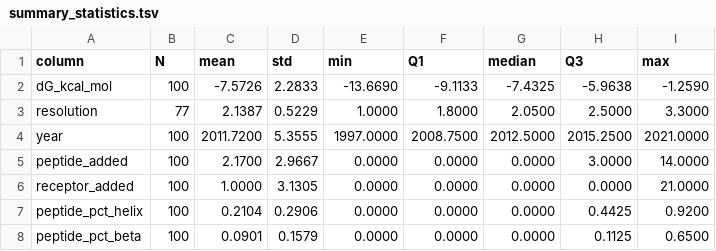
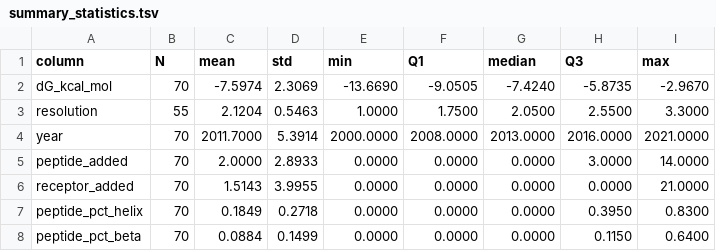
Before and after one commit to AmericaChi/PepXPro, a TSV file: pepxpro_benchmark/v1/plots/summary_statistics.tsv, drawn as a sheet; only a part is shown; the diff covers the shown part only.

```diff
--- a/pepxpro_benchmark/v1/plots/summary_statistics.tsv
+++ b/pepxpro_benchmark/v1/plots/summary_statistics.tsv
@@ -1,8 +1,8 @@
 column	N	mean	std	min	Q1	median	Q3	max
-dG_kcal_mol	100	-7.5726	2.2833	-13.6690	-9.1133	-7.4325	-5.9638	-1.2590
-resolution	77	2.1387	0.5229	1.0000	1.8000	2.0500	2.5000	3.3000
-year	100	2011.7200	5.3555	1997.0000	2008.7500	2012.5000	2015.2500	2021.0000
-peptide_added	100	2.1700	2.9667	0.0000	0.0000	0.0000	3.0000	14.0000
-receptor_added	100	1.0000	3.1305	0.0000	0.0000	0.0000	0.0000	21.0000
-peptide_pct_helix	100	0.2104	0.2906	0.0000	0.0000	0.0000	0.4425	0.9200
-peptide_pct_beta	100	0.0901	0.1579	0.0000	0.0000	0.0000	0.1125	0.6500
+dG_kcal_mol	70	-7.5974	2.3069	-13.6690	-9.0505	-7.4240	-5.8735	-2.9670
+resolution	55	2.1204	0.5463	1.0000	1.7500	2.0500	2.5500	3.3000
+year	70	2011.7000	5.3914	2000.0000	2008.0000	2013.0000	2016.0000	2021.0000
+peptide_added	70	2.0000	2.8933	0.0000	0.0000	0.0000	3.0000	14.0000
+receptor_added	70	1.5143	3.9955	0.0000	0.0000	0.0000	0.0000	21.0000
+peptide_pct_helix	70	0.1849	0.2718	0.0000	0.0000	0.0000	0.3950	0.8300
+peptide_pct_beta	70	0.0884	0.1499	0.0000	0.0000	0.0000	0.1150	0.6400
```
Also changed, not shown: 57 edited cells elsewhere in this file, pepxpro_benchmark/optimization/baseline_stages.tsv, pepxpro_benchmark/optimization/results.tsv, 17 other files.
